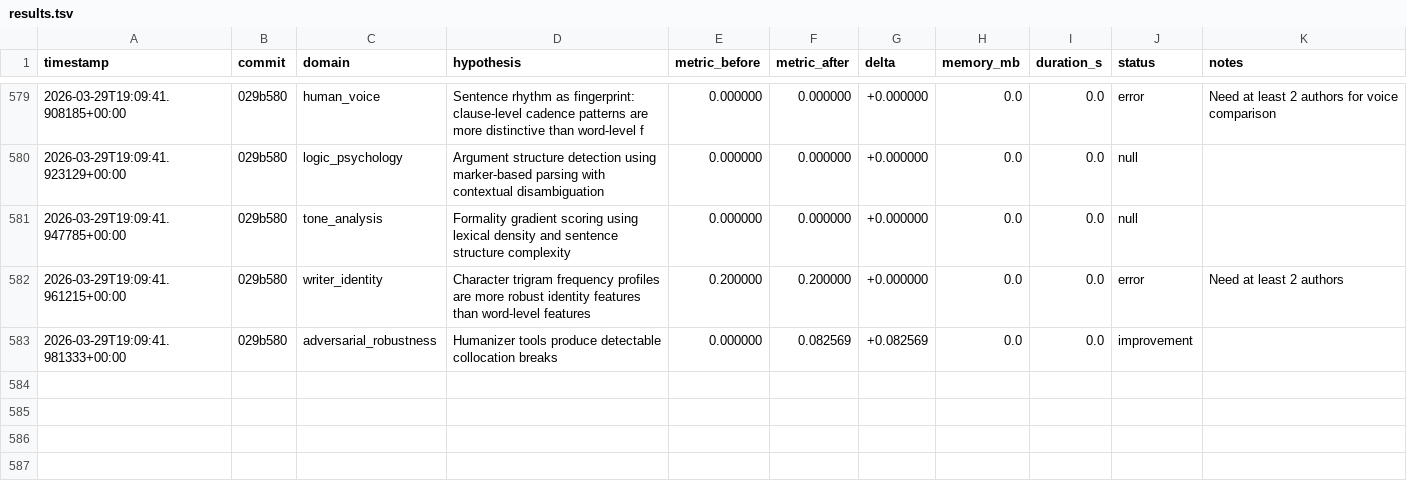
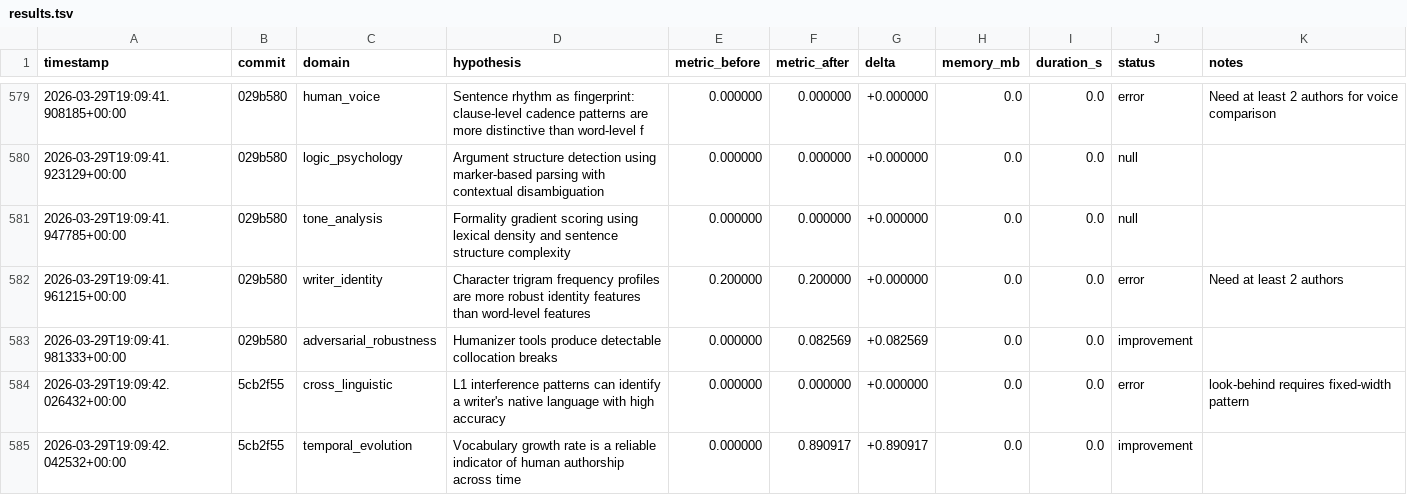
Before and after one commit to adedayoagarau/provenance, a TSV file: autoresearch/results/results.tsv, drawn as a sheet; only a part is shown, gaps mark what is left out.

Commit message:
autoresearch(temporal_evolution): improvement [temp-001] delta=+0.8909

```diff
--- a/autoresearch/results/results.tsv
+++ b/autoresearch/results/results.tsv
@@ -583 +583,3 @@ timestamp	commit	domain	hypothesis	metric_before	metric_after	delta	memory_mb	du
 2026-03-29T19:09:41.981333+00:00	029b580	adversarial_robustness	Humanizer tools produce detectable collocation breaks	0.000000	0.082569	+0.082569	0.0	0.0	improvement	
+2026-03-29T19:09:42.026432+00:00	5cb2f55	cross_linguistic	L1 interference patterns can identify a writer's native language with high accuracy	0.000000	0.000000	+0.000000	0.0	0.0	error	look-behind requires fixed-width pattern
+2026-03-29T19:09:42.042532+00:00	5cb2f55	temporal_evolution	Vocabulary growth rate is a reliable indicator of human authorship across time	0.000000	0.890917	+0.890917	0.0	0.0	improvement	
```
